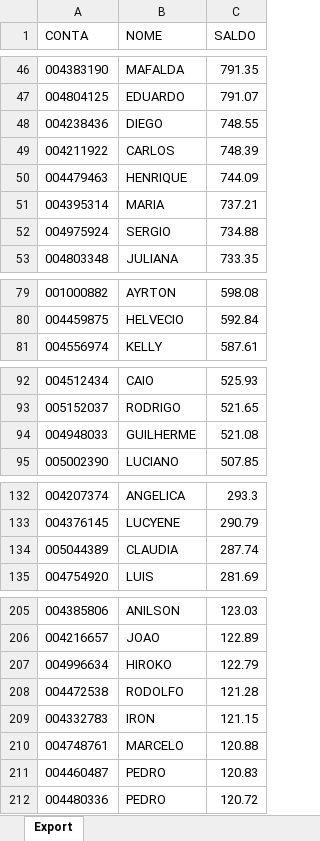
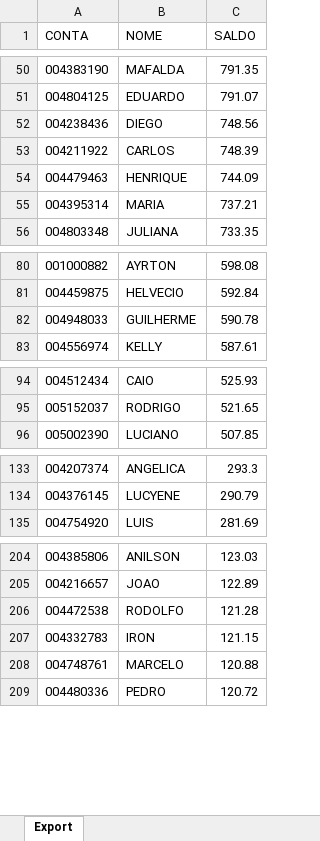
Before and after one commit to lauroteles/Mesa_de_opera-es, an Excel workbook: Saldo.xlsx, sheet Export, drawn as a sheet; only a part is shown, gaps mark what is left out; values as stored, in another font and other column widths than the file's, no borders; removed rows and columns are numbered as before the commit, all else as after; the diff covers the shown part only; the diff names each change by its address in the sheet, - before the commit and + after, or states it on an @@ line.

```diff
--- a/Saldo.xlsx (sheet Export)
+++ b/Saldo.xlsx (sheet Export)
-C52 (SALDO): 748.55
+C52 (SALDO): 748.56
-row 52: 004975924 | SERGIO | 734.88
+row 82: 004948033 | GUILHERME | 590.78
-row 94: 004948033 | GUILHERME | 521.08
-row 134: 005044389 | CLAUDIA | 287.74
-row 207: 004996634 | HIROKO | 122.79
-row 211: 004460487 | PEDRO | 120.83
```
Also changed, not shown: 18 added rows, 16 removed rows and 4 edited cells elsewhere in this sheet, Curva_comdinheiro.xlsx, PL Total.xlsx, 2 other files.
